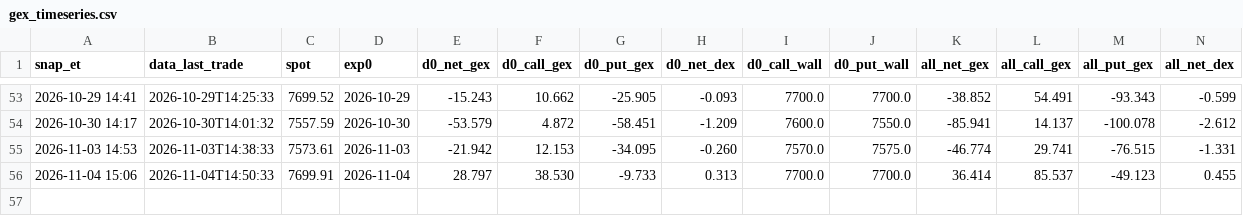
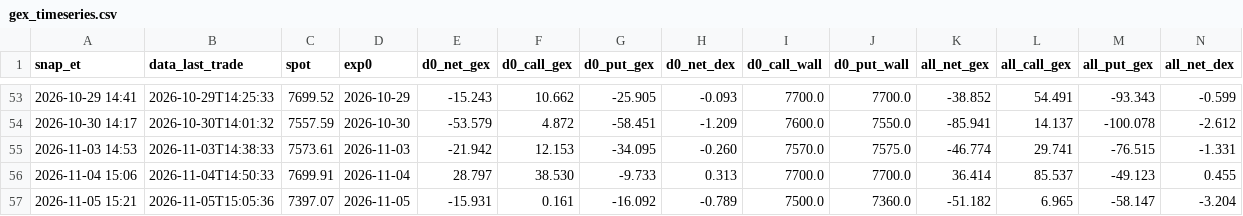
Before and after one commit to nattobbm/options-snapshot, a CSV file: data/intraday/gex_timeseries.csv, drawn as a sheet; only a part is shown, gaps mark what is left out; rows hold the shown columns only; the diff names each change by its address in the sheet, - before the commit and + after, or states it on an @@ line.

```diff
--- a/data/intraday/gex_timeseries.csv
+++ b/data/intraday/gex_timeseries.csv
+row 57: 2026-11-05 15:21 | 2026-11-05T15:05:36 | 7397.07 | 2026-11-05 | -15.931 | 0.161 | -16.092 | -0.789 | 7500.0 | 7360.0 | -51.182 | 6.965 | -58.147 | -3.204
```
Also changed, not shown: 1 other file.
